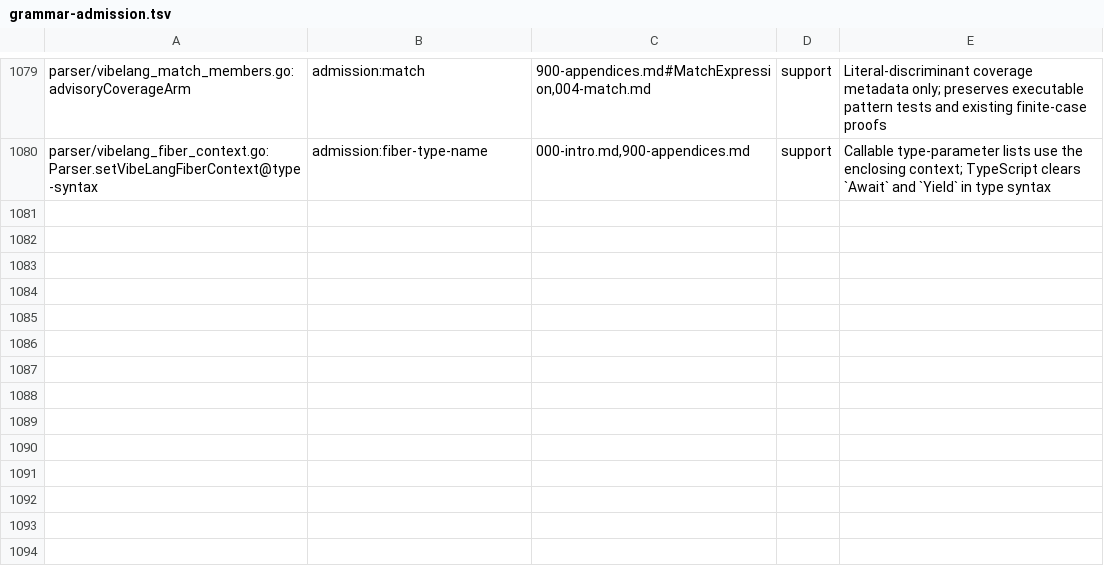
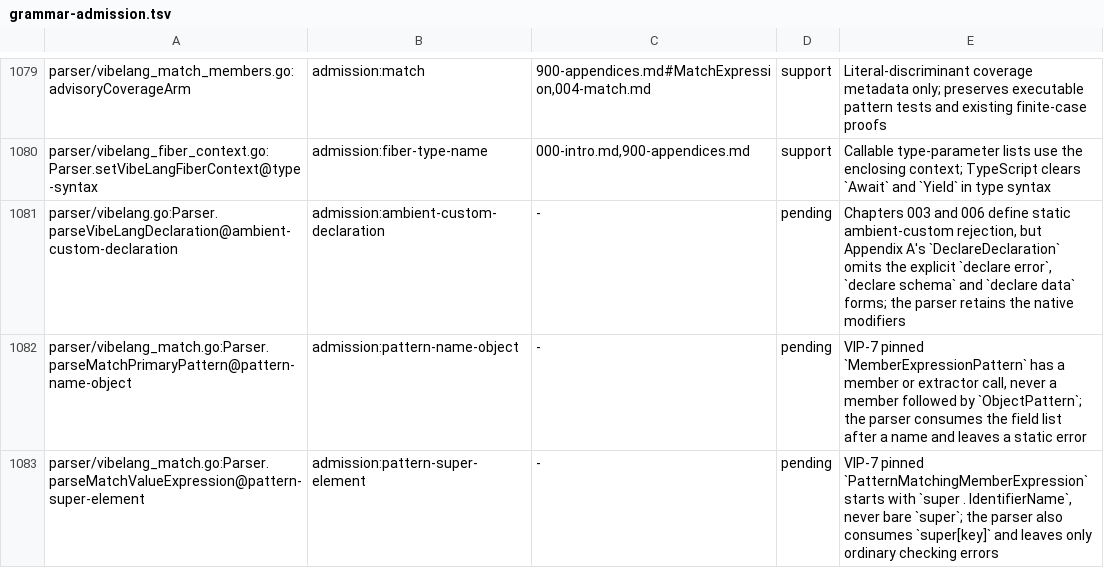
Before and after one commit to smithersai/vibelang, a TSV file: docs/design/registry/grammar-admission.tsv, drawn as a sheet; only a part is shown, gaps mark what is left out; the diff names each change by its address in the sheet, - before the commit and + after, or states it on an @@ line.

Commit message:
test(fuzz): inventory three surveyed pending parser branches
The admission oracle already keys explicit ambient custom declarations,
name-plus-object patterns and super element patterns as pending, but their
dispatch and matching hooks only had their ordinary admitted-support rows.

Add branch rows with no authority for all three. Appendix A's
DeclareDeclaration does not enumerate the explicit custom forms whose
static rejection chapters 003 and 006 describe. VIP-7's pinned
MemberExpressionPattern has no name-plus-object form, and its
PatternMatchingMemberExpression has no bare-super head.

A standard-library census regression requires these branch records to
remain pending in both the source registry and generated table. It fails
on all six missing records without the rows, and passes with them. The
complete census package, generator tests and vet pass. Existing keyed
pending seeds retain the compiler's current acceptance; this change
rejects no program and adds no VIP authority.

```diff
--- a/docs/design/registry/grammar-admission.tsv
+++ b/docs/design/registry/grammar-admission.tsv
+row 1081: parser/vibelang.go:Parser.parseVibeLangDeclaration@ambient-custom-declaration | admission:ambient-custom-declaration | - | pending | Chapters 003 and 006 define static ambient-custom rejection, but Appendix A's `DeclareDeclaration` omits the explicit `declare error`, `declare schema` and `declare data` forms; the parser retains the native modifiers
+row 1082: parser/vibelang_match.go:Parser.parseMatchPrimaryPattern@pattern-name-object | admission:pattern-name-object | - | pending | VIP-7 pinned `MemberExpressionPattern` has a member or extractor call, never a member followed by `ObjectPattern`; the parser consumes the field list after a name and leaves a static error
+row 1083: parser/vibelang_match.go:Parser.parseMatchValueExpression@pattern-super-element | admission:pattern-super-element | - | pending | VIP-7 pinned `PatternMatchingMemberExpression` starts with `super . IdentifierName`, never bare `super`; the parser also consumes `super[key]` and leaves only ordinary checking errors
```
Also changed, not shown: 5 other files.
